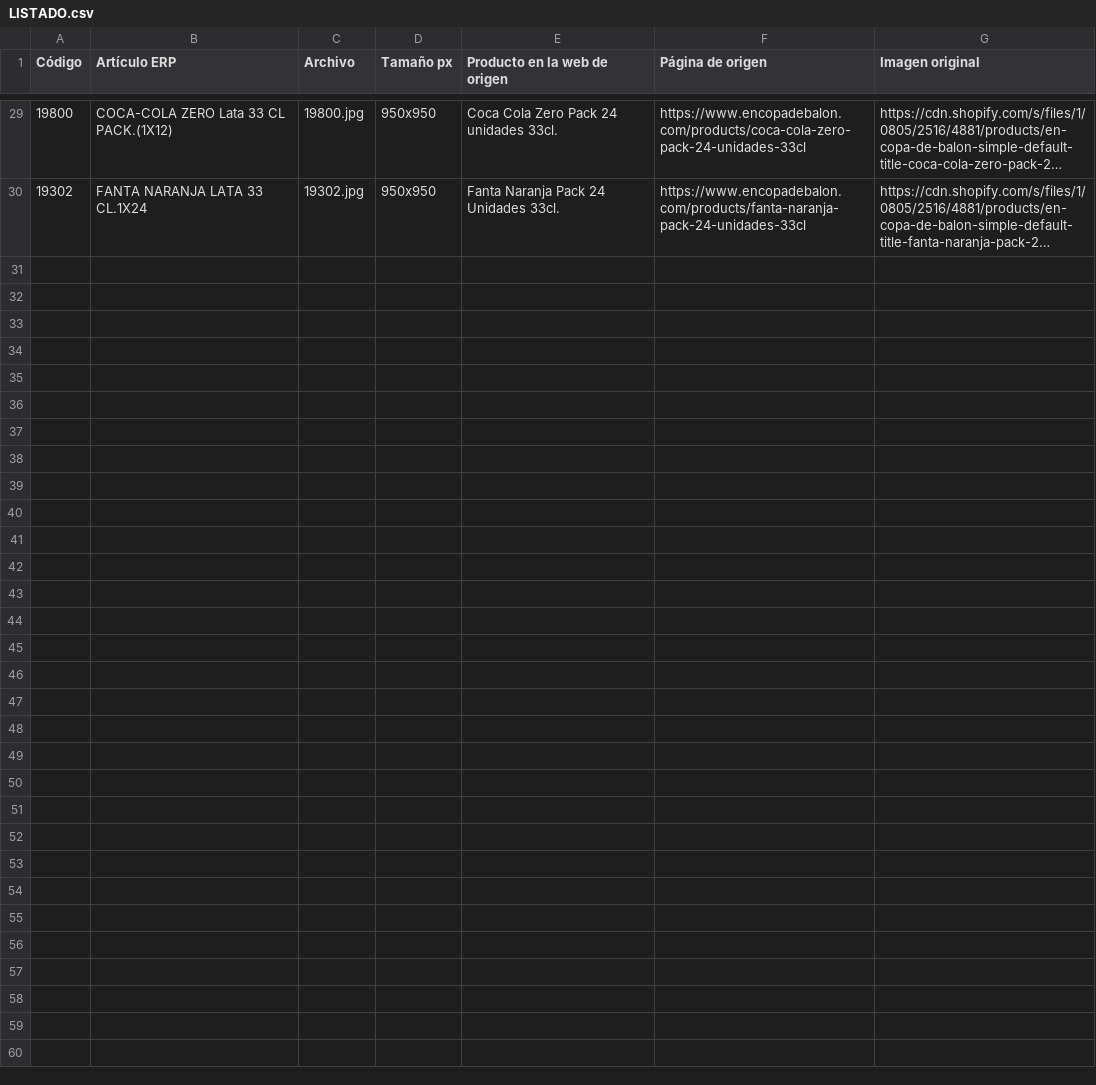
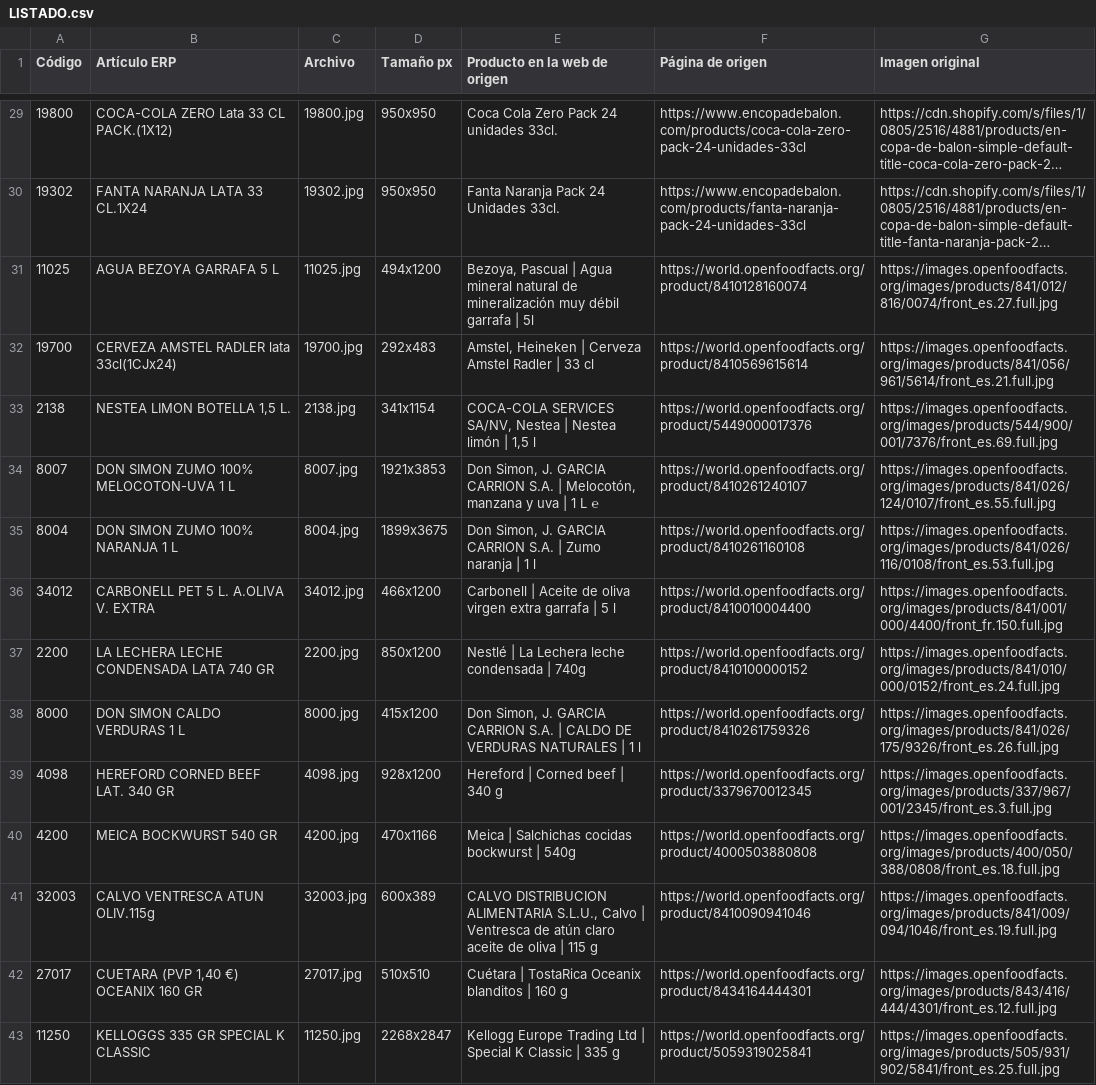
Before and after one commit to distribucionesvmia-lab/distribuciones-vm-, a CSV file: fotos-nuevas/LISTADO.csv, drawn as a sheet; only a part is shown, gaps mark what is left out; long unchanged cells end in …; the diff names each change by its address in the sheet, - before the commit and + after, or states it on an @@ line.

```diff
--- a/fotos-nuevas/LISTADO.csv
+++ b/fotos-nuevas/LISTADO.csv
+row 31: 11025 | AGUA BEZOYA GARRAFA 5 L | 11025.jpg | 494x1200 | Bezoya, Pascual | Agua mineral natural de mineralización muy débil garrafa | 5l | https://world.openfoodfacts.org/product/8410128160074 | https://images.openfoodfacts.org/images/products/841/012/816/0074/front_es.27.full.jpg
+row 32: 19700 | CERVEZA AMSTEL RADLER lata 33cl(1CJx24) | 19700.jpg | 292x483 | Amstel, Heineken | Cerveza Amstel Radler | 33 cl | https://world.openfoodfacts.org/product/8410569615614 | https://images.openfoodfacts.org/images/products/841/056/961/5614/front_es.21.full.jpg
+row 33: 2138 | NESTEA LIMON BOTELLA 1,5 L. | 2138.jpg | 341x1154 | COCA-COLA SERVICES SA/NV, Nestea | Nestea limón | 1,5 l | https://world.openfoodfacts.org/product/5449000017376 | https://images.openfoodfacts.org/images/products/544/900/001/7376/front_es.69.full.jpg
+row 34: 8007 | DON SIMON ZUMO 100% MELOCOTON-UVA 1 L | 8007.jpg | 1921x3853 | Don Simon, J. GARCIA CARRION S.A. | Melocotón, manzana y uva | 1 L ℮ | https://world.openfoodfacts.org/product/8410261240107 | https://images.openfoodfacts.org/images/products/841/026/124/0107/front_es.55.full.jpg
+row 35: 8004 | DON SIMON ZUMO 100% NARANJA 1 L | 8004.jpg | 1899x3675 | Don Simon, J. GARCIA CARRION S.A. | Zumo naranja | 1 l | https://world.openfoodfacts.org/product/8410261160108 | https://images.openfoodfacts.org/images/products/841/026/116/0108/front_es.53.full.jpg
+row 36: 34012 | CARBONELL PET 5 L. A.OLIVA V. EXTRA | 34012.jpg | 466x1200 | Carbonell | Aceite de oliva virgen extra garrafa | 5 l | https://world.openfoodfacts.org/product/8410010004400 | https://images.openfoodfacts.org/images/products/841/001/000/4400/front_fr.150.full.jpg
+row 37: 2200 | LA LECHERA LECHE CONDENSADA LATA 740 GR | 2200.jpg | 850x1200 | Nestlé | La Lechera leche condensada | 740g | https://world.openfoodfacts.org/product/8410100000152 | https://images.openfoodfacts.org/images/products/841/010/000/0152/front_es.24.full.jpg
+row 38: 8000 | DON SIMON CALDO VERDURAS 1 L | 8000.jpg | 415x1200 | Don Simon, J. GARCIA CARRION S.A. | CALDO DE VERDURAS NATURALES | 1 l | https://world.openfoodfacts.org/product/8410261759326 | https://images.openfoodfacts.org/images/products/841/026/175/9326/front_es.26.full.jpg
+row 39: 4098 | HEREFORD CORNED BEEF LAT. 340 GR | 4098.jpg | 928x1200 | Hereford | Corned beef | 340 g | https://world.openfoodfacts.org/product/3379670012345 | https://images.openfoodfacts.org/images/products/337/967/001/2345/front_es.3.full.jpg
+row 40: 4200 | MEICA BOCKWURST 540 GR | 4200.jpg | 470x1166 | Meica | Salchichas cocidas bockwurst | 540g | https://world.openfoodfacts.org/product/4000503880808 | https://images.openfoodfacts.org/images/products/400/050/388/0808/front_es.18.full.jpg
+row 41: 32003 | CALVO VENTRESCA ATUN OLIV.115g | 32003.jpg | 600x389 | CALVO DISTRIBUCION ALIMENTARIA S.L.U., Calvo | Ventresca de atún claro aceite de oliva | 115 g | https://world.openfoodfacts.org/product/8410090941046 | https://images.openfoodfacts.org/images/products/841/009/094/1046/front_es.19.full.jpg
+row 42: 27017 | CUETARA (PVP 1,40 €) OCEANIX 160 GR | 27017.jpg | 510x510 | Cuétara | TostaRica Oceanix blanditos | 160 g | https://world.openfoodfacts.org/product/8434164444301 | https://images.openfoodfacts.org/images/products/843/416/444/4301/front_es.12.full.jpg
+row 43: 11250 | KELLOGGS 335 GR SPECIAL K CLASSIC | 11250.jpg | 2268x2847 | Kellogg Europe Trading Ltd | Special K Classic | 335 g | https://world.openfoodfacts.org/product/5059319025841 | https://images.openfoodfacts.org/images/products/505/931/902/5841/front_es.25.full.jpg
```
Also changed, not shown: 14 other files.
